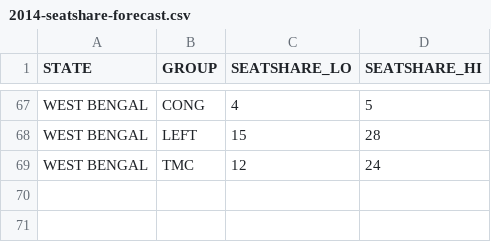
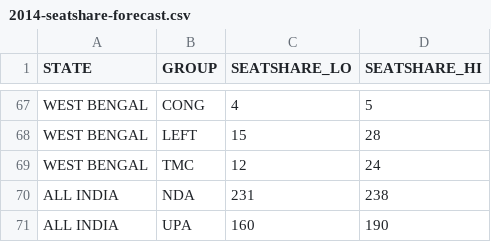
Before and after one commit to tswaroop/election, a CSV file: 2014-seatshare-forecast.csv, drawn as a sheet; only a part is shown, gaps mark what is left out.

```diff
--- a/2014-seatshare-forecast.csv
+++ b/2014-seatshare-forecast.csv
@@ -69 +69,3 @@ WEST BENGAL,LEFT,15,28
 WEST BENGAL,TMC,12,24
+ALL INDIA,NDA,231,238
+ALL INDIA,UPA,160,190
```
Also changed, not shown: abbr.csv, colors.csv, 3 other files.
